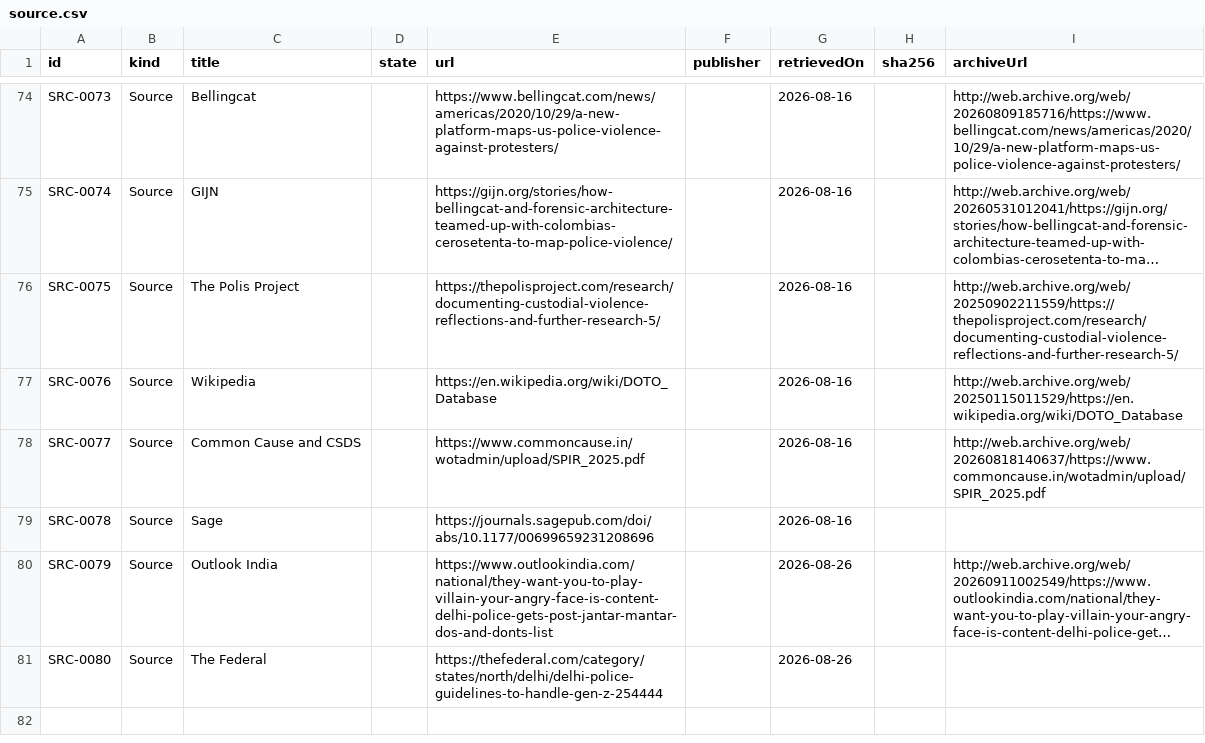
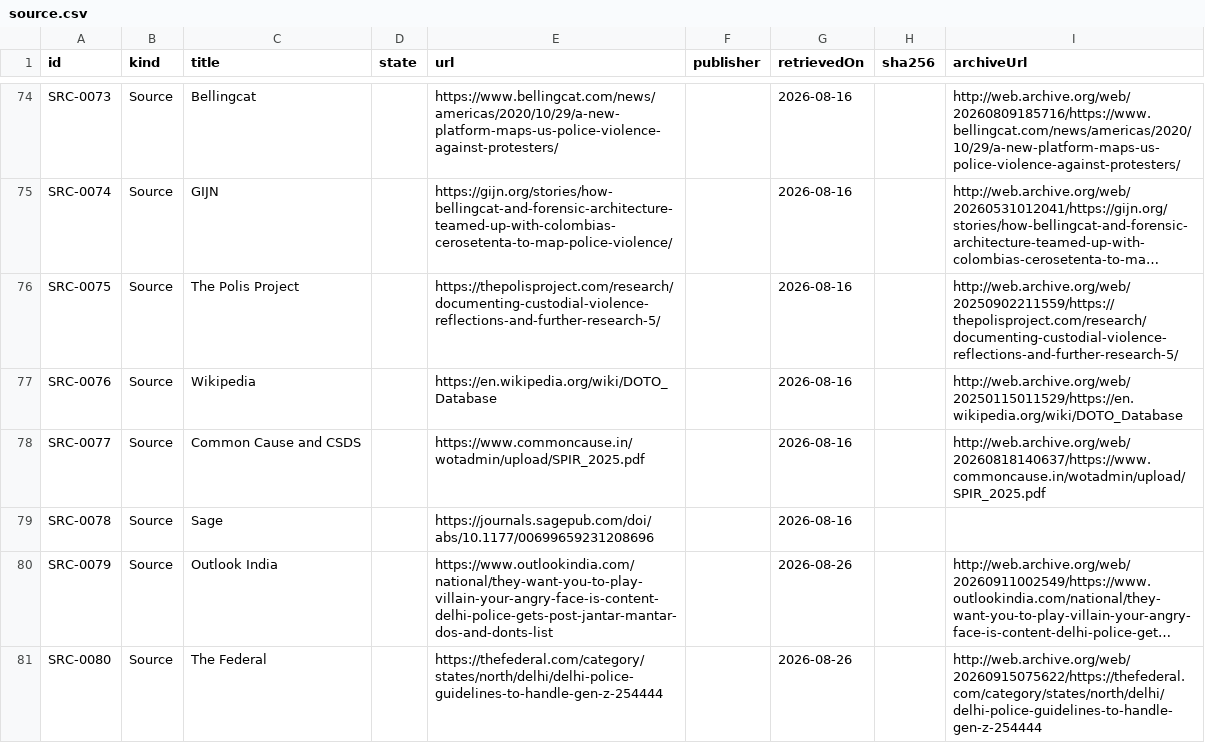
Before and after one commit to Varnasr/WhoGaveTheOrder, a CSV file: data/export/source.csv, drawn as a sheet; only a part is shown, gaps mark what is left out; long unchanged cells end in …; the diff names each change by its address in the sheet, - before the commit and + after, or states it on an @@ line.

```diff
--- a/data/export/source.csv
+++ b/data/export/source.csv
-I81 (archiveUrl): (empty)
+I81 (archiveUrl): http://web.archive.org/web/20260915075622/https://thefederal.com/category/states/north/delhi/delhi-police-guidelines-to-handle-gen-z-254444
```
Also changed, not shown: 5 other files.
